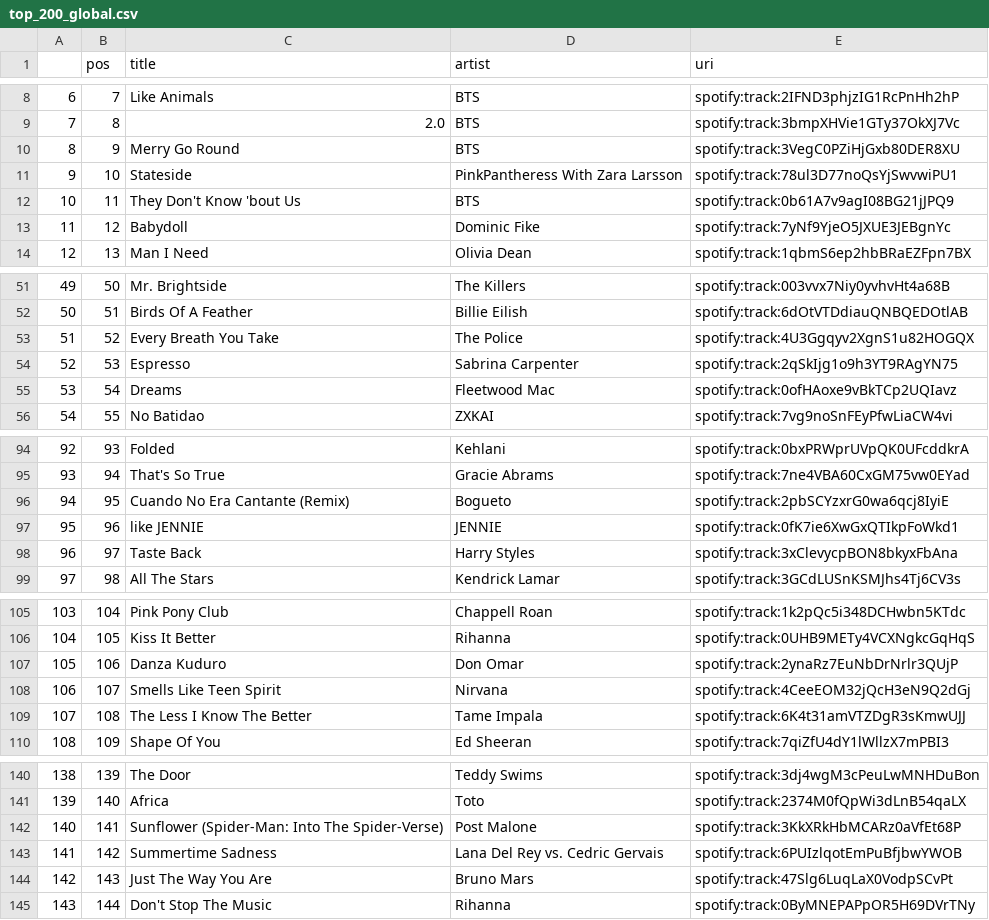
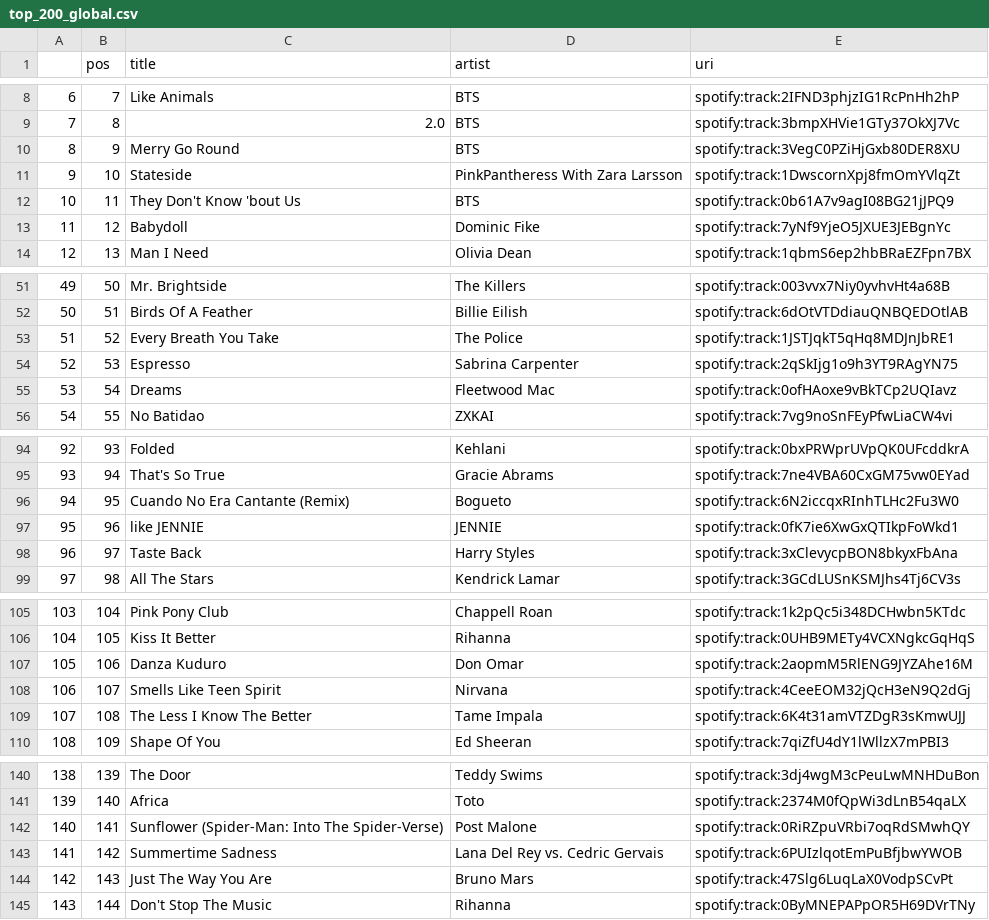
Before and after one commit to kurczakooo/top-playlists-maker, a CSV file: src/data/top_200_global.csv, drawn as a sheet; only a part is shown, gaps mark what is left out; the diff covers the shown part only.

```diff
--- a/src/data/top_200_global.csv
+++ b/src/data/top_200_global.csv
@@ -10,3 +10,3 @@
 8,9,Merry Go Round,BTS,spotify:track:3VegC0PZiHjGxb80DER8XU
-9,10,Stateside,PinkPantheress With Zara Larsson,spotify:track:78ul3D77noQsYjSwvwiPU1
+9,10,Stateside,PinkPantheress With Zara Larsson,spotify:track:1DwscornXpj8fmOmYVlqZt
 10,11,They Don't Know 'bout Us,BTS,spotify:track:0b61A7v9agI08BG21jJPQ9
@@ -52,3 +52,3 @@
 50,51,Birds Of A Feather,Billie Eilish,spotify:track:6dOtVTDdiauQNBQEDOtlAB
-51,52,Every Breath You Take,The Police,spotify:track:4U3Ggqyv2XgnS1u82HOGQX
+51,52,Every Breath You Take,The Police,spotify:track:1JSTJqkT5qHq8MDJnJbRE1
 52,53,Espresso,Sabrina Carpenter,spotify:track:2qSkIjg1o9h3YT9RAgYN75
@@ -95,3 +95,3 @@
 93,94,That's So True,Gracie Abrams,spotify:track:7ne4VBA60CxGM75vw0EYad
-94,95,Cuando No Era Cantante (Remix),Bogueto,spotify:track:2pbSCYzxrG0wa6qcj8IyiE
+94,95,Cuando No Era Cantante (Remix),Bogueto,spotify:track:6N2iccqxRInhTLHc2Fu3W0
 95,96,like JENNIE,JENNIE,spotify:track:0fK7ie6XwGxQTIkpFoWkd1
@@ -106,3 +106,3 @@
 104,105,Kiss It Better,Rihanna,spotify:track:0UHB9METy4VCXNgkcGqHqS
-105,106,Danza Kuduro,Don Omar,spotify:track:2ynaRz7EuNbDrNrlr3QUjP
+105,106,Danza Kuduro,Don Omar,spotify:track:2aopmM5RlENG9JYZAhe16M
 106,107,Smells Like Teen Spirit,Nirvana,spotify:track:4CeeEOM32jQcH3eN9Q2dGj
@@ -141,3 +141,3 @@
 139,140,Africa,Toto,spotify:track:2374M0fQpWi3dLnB54qaLX
-140,141,Sunflower (Spider-Man: Into The Spider-Verse),Post Malone,spotify:track:3KkXRkHbMCARz0aVfEt68P
+140,141,Sunflower (Spider-Man: Into The Spider-Verse),Post Malone,spotify:track:0RiRZpuVRbi7oqRdSMwhQY
 141,142,Summertime Sadness,Lana Del Rey vs. Cedric Gervais,spotify:track:6PUIzlqotEmPuBfjbwYWOB
```
Also changed, not shown: 1 edited cell elsewhere in this file, src/data/follower_count.csv, 9 other files.
